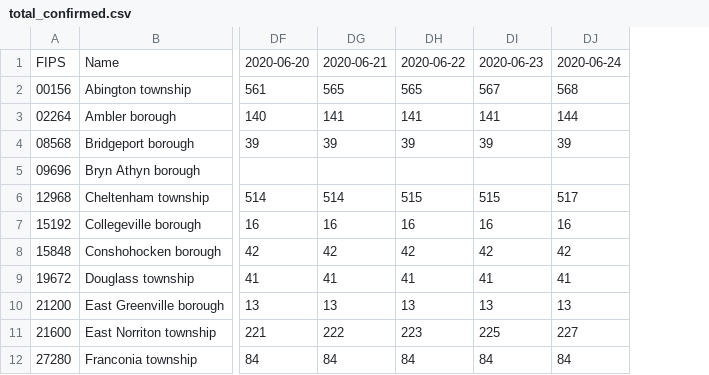
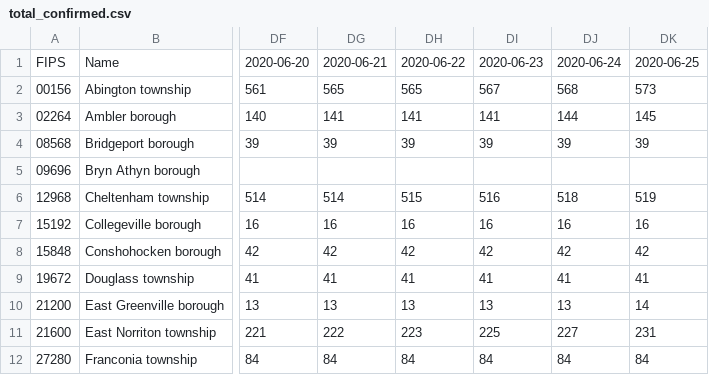
Before and after one commit to eloracm/montgomery-county-pa-covid, a CSV file: total_confirmed.csv, drawn as a sheet; only a part is shown, gaps mark what is left out; the diff names each change by its address in the sheet, - before the commit and + after, or states it on an @@ line.

```diff
--- a/total_confirmed.csv
+++ b/total_confirmed.csv
+column DK, rows 1-12: 2020-06-25 | 573 | 145 | 39 |  | 519 | 16 | 42 | 41 | 14 | 231 | 84
-DI6: 515
+DI6: 516
-DJ6: 517
+DJ6: 518
```
Also changed, not shown: total_deaths.csv.
